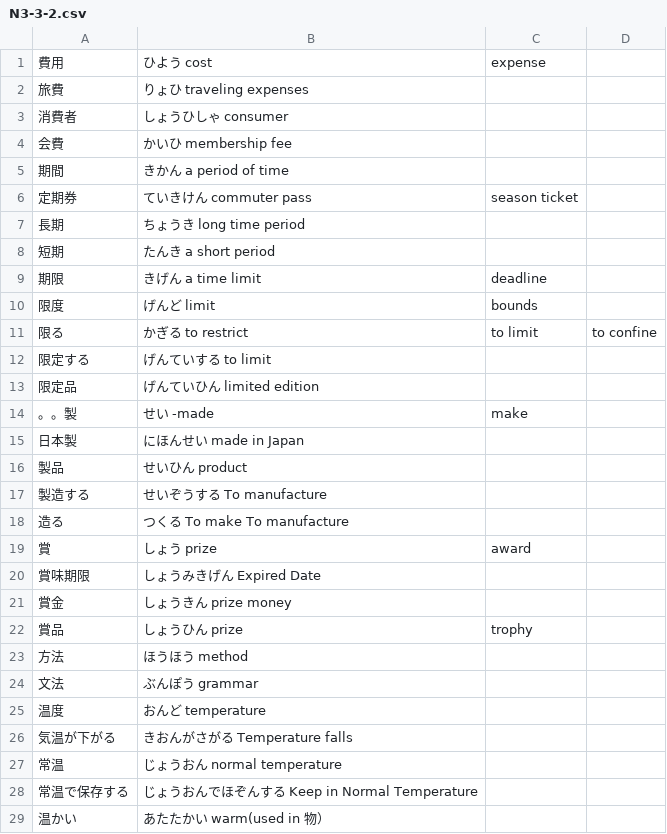
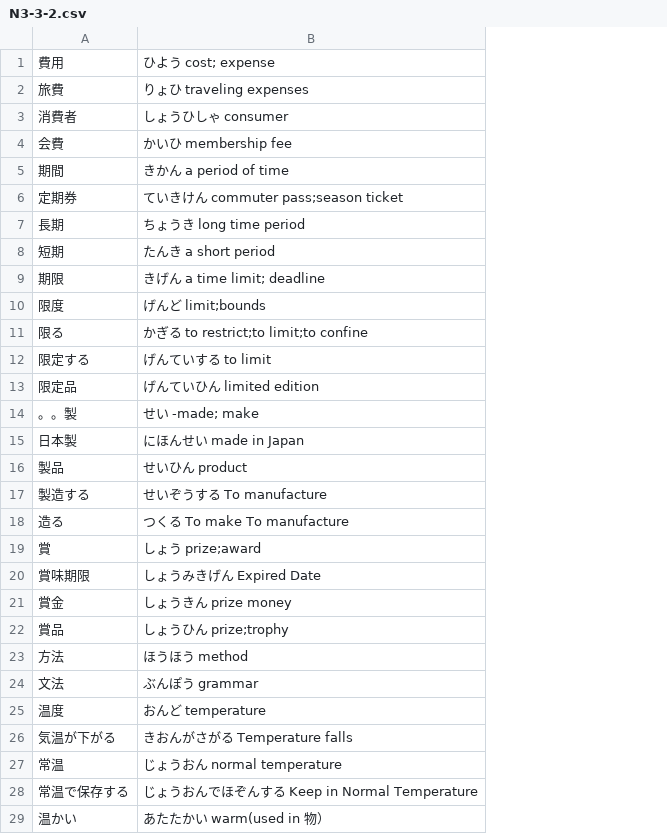
Before and after one commit to Hsunandarhtet/flashcard-quiz, a CSV file: N3 Kanji CSV files/N3-3-2.csv, drawn as a sheet; the diff names each change by its address in the sheet, - before the commit and + after, or states it on an @@ line.

```diff
--- a/N3 Kanji CSV files/N3-3-2.csv
+++ b/N3 Kanji CSV files/N3-3-2.csv
-column C, rows 1-22: expense |  |  |  |  | season ticket |  |  | deadline | bounds | to limit |  |  | make |  |  |  |  | award |  |  | trophy
-column D, row 11: to confine
-B1: ひよう cost
+B1: ひよう cost; expense
-B6: ていきけん commuter pass
+B6: ていきけん commuter pass;season ticket
-B9: きげん a time limit
+B9: きげん a time limit; deadline
-B10: げんど limit
+B10: げんど limit;bounds
-B11: かぎる to restrict
+B11: かぎる to restrict;to limit;to confine
-B14: せい -made
+B14: せい -made; make
-B19: しょう prize
+B19: しょう prize;award
-B22: しょうひん prize
+B22: しょうひん prize;trophy
```
Also changed, not shown: N3 Kanji CSV files/N3-3-1.csv, N3 Kanji CSV files/N3-3-3.csv, 2 other files.
